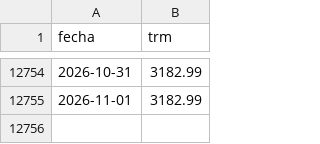
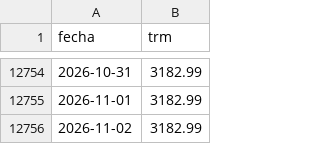
Before and after one commit to nicolasfgc/Indicadores-economia-colombiana, a CSV file: datos/tasas/trm_diaria.csv, drawn as a sheet; only a part is shown, gaps mark what is left out.

```diff
--- a/datos/tasas/trm_diaria.csv
+++ b/datos/tasas/trm_diaria.csv
@@ -12755 +12755,2 @@ fecha,trm
 2026-11-01,3182.99
+2026-11-02,3182.99
```
Also changed, not shown: datos/tasas/tasas_diarias.csv, 2 other files.
